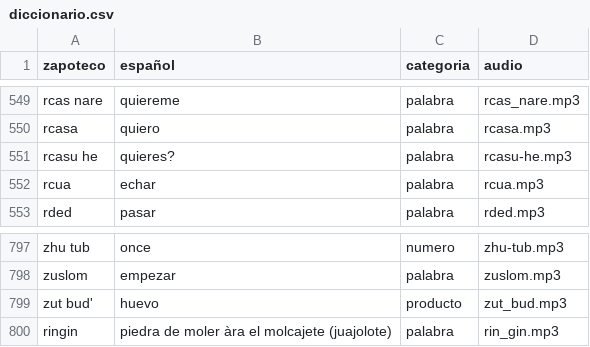
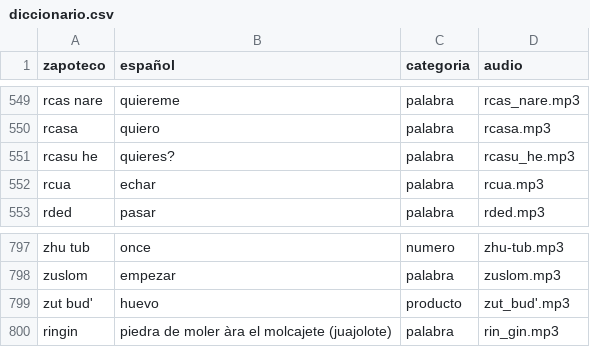
Before and after one commit to roberto5670/DICCIONARIO-ZAPOTECO, a CSV file: datos/diccionario.csv, drawn as a sheet; only a part is shown, gaps mark what is left out; the diff covers the shown part only.

```diff
--- a/datos/diccionario.csv
+++ b/datos/diccionario.csv
@@ -555,3 +555,3 @@ rcas nare,quiereme,palabra,rcas_nare.mp3
 rcasa,quiero,palabra,rcasa.mp3
-rcasu he,quieres?,palabra,rcasu-he.mp3
+rcasu he,quieres?,palabra,rcasu_he.mp3
 rcua,echar,palabra,rcua.mp3
@@ -803,3 +803,3 @@ zhu tub,once,numero,zhu-tub.mp3
 zuslom,empezar,palabra,zuslom.mp3
-zut bud',huevo,producto,zut_bud.mp3
+zut bud',huevo,producto,zut_bud'.mp3
 ringin,piedra de moler àra el molcajete (juajolote),palabra,rin_gin.mp3
```
Also changed, not shown: 21 edited cells elsewhere in this file, 43 other files.
